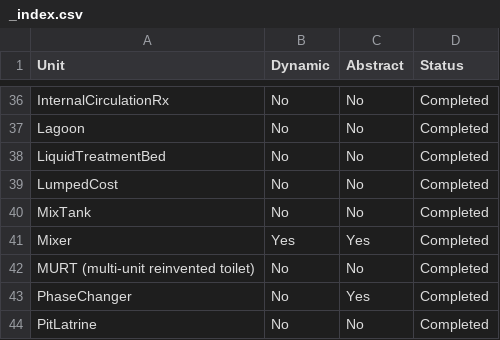
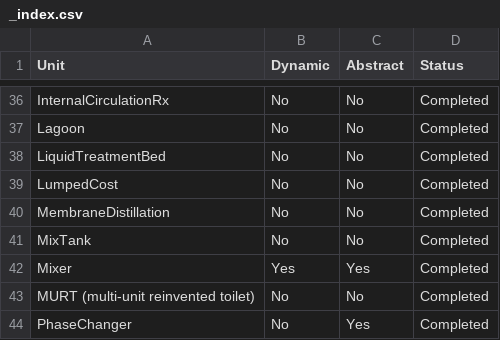
Before and after one commit to QSD-Group/QSDsan, a CSV file: docs/source/api/sanunits/_index.csv, drawn as a sheet; only a part is shown, gaps mark what is left out; the shorter side is filled out with more unchanged rows.

Commit message:
update docs related to new unit operations and benchmarking systems

```diff
--- a/docs/source/api/sanunits/_index.csv
+++ b/docs/source/api/sanunits/_index.csv
@@ -39,2 +39,3 @@ LiquidTreatmentBed,No,No,Completed
 LumpedCost,No,No,Completed
+MembraneDistillation,No,No,Completed
 MixTank,No,No,Completed
```
Also changed, not shown: 38 other files.
